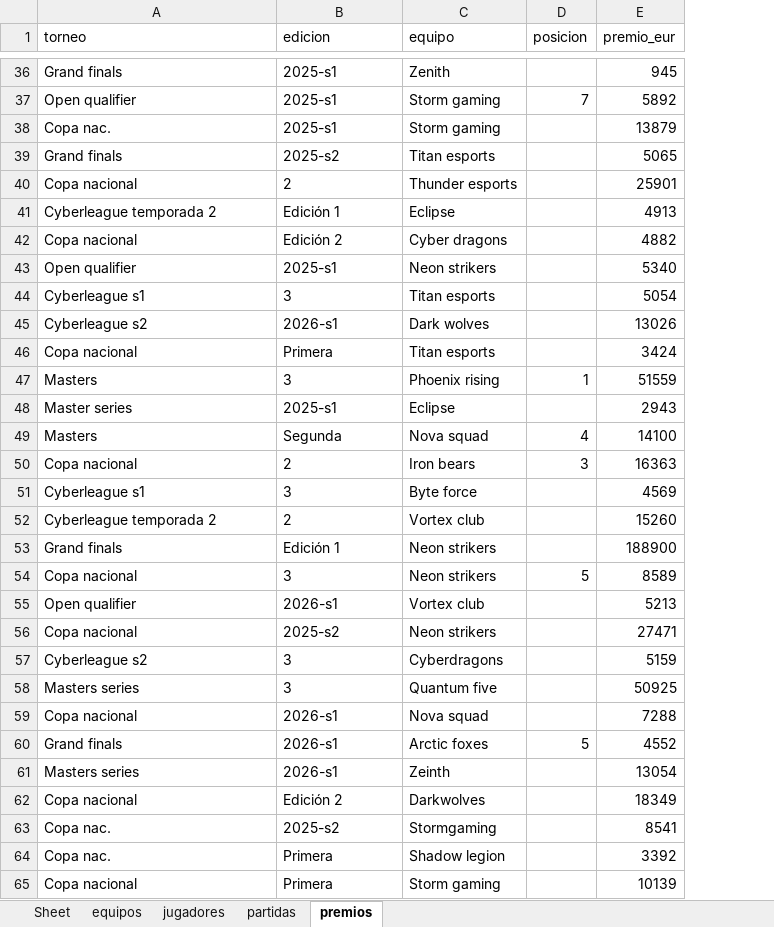
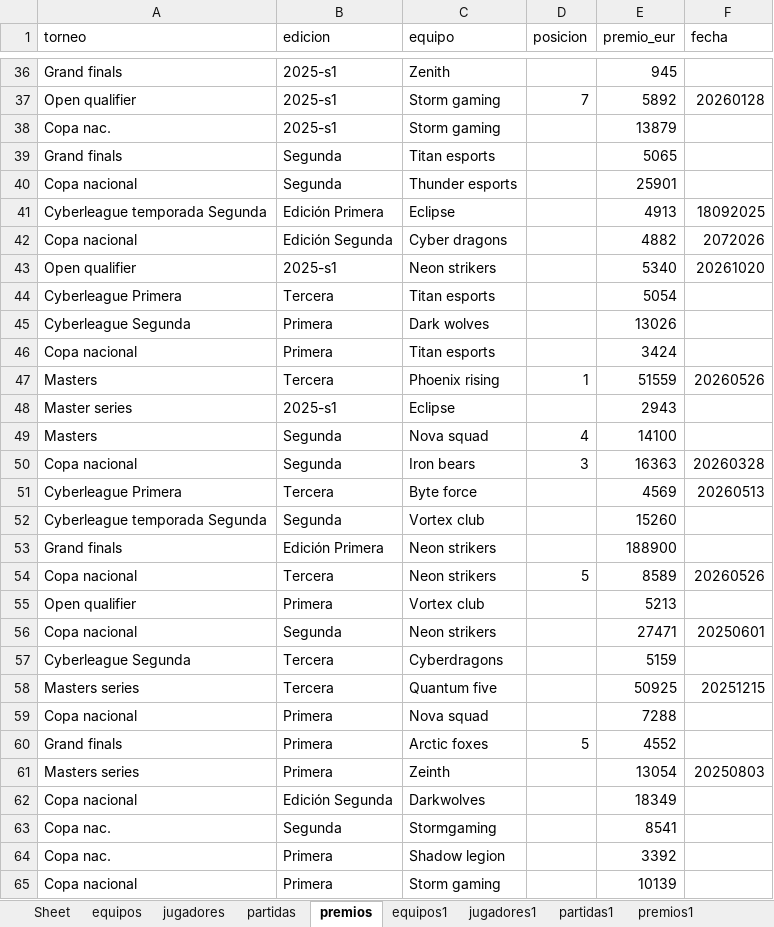
Before and after one commit to nietomoreno84-lgtm/clases_python_bigdata, an Excel workbook: practica_final/opcion_B_esports/datos_limpios/Datos_completo.xlsx, sheet premios, drawn as a sheet; only a part is shown, gaps mark what is left out; values as stored, in another font and other column widths than the file's, no borders; the diff covers the shown part only; the diff names each change by its address in the sheet, - before the commit and + after, or states it on an @@ line.

```diff
--- a/practica_final/opcion_B_esports/datos_limpios/Datos_completo.xlsx (sheet premios)
+++ b/practica_final/opcion_B_esports/datos_limpios/Datos_completo.xlsx (sheet premios)
+sheet tab: equipos1
+sheet tab: jugadores1
+sheet tab: partidas1
+sheet tab: premios1
+column F (fecha), rows 37-61: 20260128 |  |  |  | 18092025 | 2072026 | 20261020 |  |  |  | 20260526 |  |  | 20260328 | 20260513 |  |  | 20260526 |  | 20250601 |  | 20251215 |  |  | 20250803
-B39 (edicion): 2025-s2
+B39 (edicion): Segunda
-B40 (edicion): 2
+B40 (edicion): Segunda
-A41 (torneo): Cyberleague temporada 2
+A41 (torneo): Cyberleague temporada Segunda
-B41 (edicion): Edición 1
+B41 (edicion): Edición Primera
-B42 (edicion): Edición 2
+B42 (edicion): Edición Segunda
-A44 (torneo): Cyberleague s1
+A44 (torneo): Cyberleague Primera
-B44 (edicion): 3
+B44 (edicion): Tercera
-A45 (torneo): Cyberleague s2
+A45 (torneo): Cyberleague Segunda
-B45 (edicion): 2026-s1
+B45 (edicion): Primera
-B47 (edicion): 3
+B47 (edicion): Tercera
-B50 (edicion): 2
+B50 (edicion): Segunda
-A51 (torneo): Cyberleague s1
+A51 (torneo): Cyberleague Primera
-B51 (edicion): 3
+B51 (edicion): Tercera
-A52 (torneo): Cyberleague temporada 2
+A52 (torneo): Cyberleague temporada Segunda
-B52 (edicion): 2
+B52 (edicion): Segunda
-B53 (edicion): Edición 1
+B53 (edicion): Edición Primera
-B54 (edicion): 3
+B54 (edicion): Tercera
-B55 (edicion): 2026-s1
+B55 (edicion): Primera
-B56 (edicion): 2025-s2
+B56 (edicion): Segunda
-A57 (torneo): Cyberleague s2
+A57 (torneo): Cyberleague Segunda
-B57:B58 (edicion): 3
+B57:B58 (edicion): Tercera
-B59:B61 (edicion): 2026-s1
+B59:B61 (edicion): Primera
-B62 (edicion): Edición 2
+B62 (edicion): Edición Segunda
-B63 (edicion): 2025-s2
+B63 (edicion): Segunda
```
Also changed, not shown: 1 added row, 1 removed row and 134 edited cells elsewhere in this sheet, sheet partidas, sheet jugadores, 10 other files.
